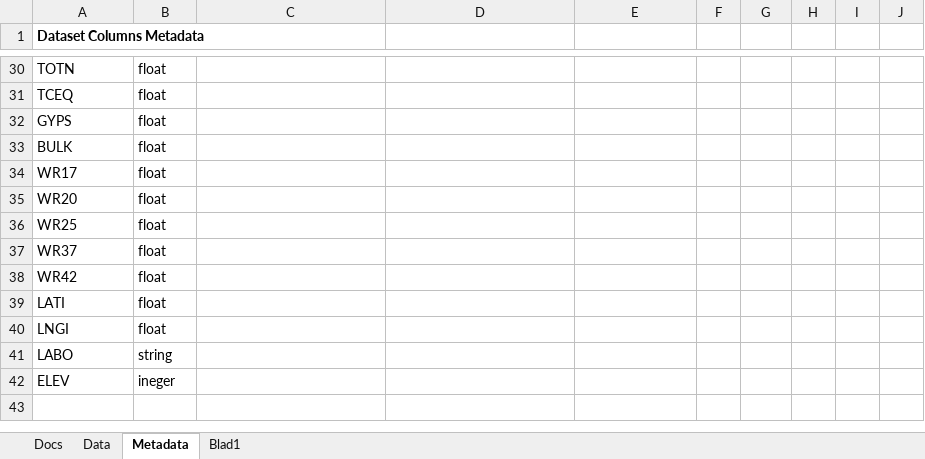
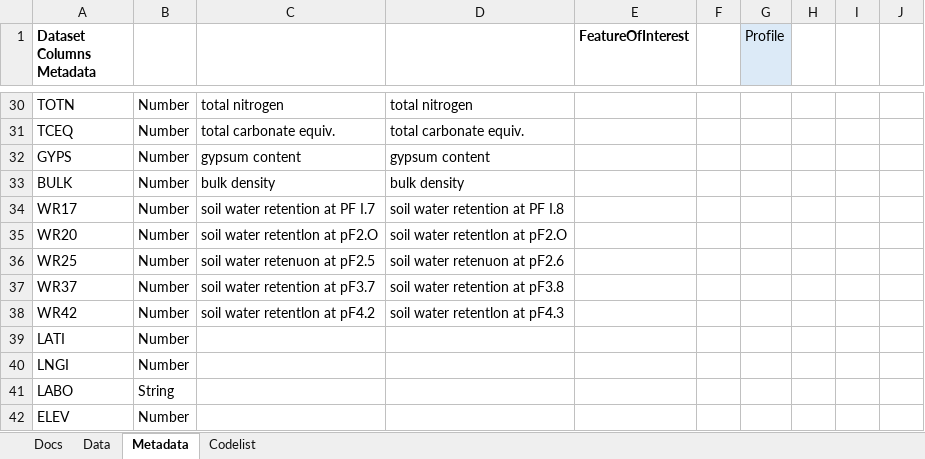
Before and after one commit to soilwise-he/soilwise-ontology, an Excel workbook: CSVW-Excel-Template/example/soveur.xlsm, sheet Metadata, drawn as a sheet; only a part is shown, gaps mark what is left out; values as stored, in another font and other column widths than the file's, no borders; charts and pictures not drawn; the diff covers the shown part only; the diff names each change by its address in the sheet, - before the commit and + after, or states it on an @@ line.

```diff
--- a/CSVW-Excel-Template/example/soveur.xlsm (sheet Metadata)
+++ b/CSVW-Excel-Template/example/soveur.xlsm (sheet Metadata)
-sheet tab: Blad1
+sheet tab: Codelist
-E1: (empty)
+E1: FeatureOfInterest
-G1: (empty)
+G1: Profile
-G1 fill: none
+G1 fill: #DCEAF7
-B30:B40: float
+B30:B40: Number
-C30: (empty)
+C30: total nitrogen
-D30: (empty)
+D30: total nitrogen
-C31: (empty)
+C31: total carbonate equiv.
-D31: (empty)
+D31: total carbonate equiv.
-C32: (empty)
+C32: gypsum content
-D32: (empty)
+D32: gypsum content
-C33: (empty)
+C33: bulk density
-D33: (empty)
+D33: bulk density
-C34: (empty)
+C34: soil water retention at PF I.7
-D34: (empty)
+D34: soil water retention at PF I.8
-C35: (empty)
+C35: soil water retentlon at pF2.O
-D35: (empty)
+D35: soil water retentlon at pF2.O
-C36: (empty)
+C36: soil water retenuon at pF2.5
-D36: (empty)
+D36: soil water retenuon at pF2.6
-C37: (empty)
+C37: soil water retention at pF3.7
-D37: (empty)
+D37: soil water retention at pF3.8
-C38: (empty)
+C38: soil water retentlon at pF4.2
-D38: (empty)
+D38: soil water retentlon at pF4.3
-B41: string
+B41: String
-B42: ineger
+B42: Number
```
Also changed, not shown: 83 edited cells elsewhere in this sheet, sheet Codelist, CSVW-Excel-Template/observation-data-with-column-metadata-template.xlsm, 6 other files.
